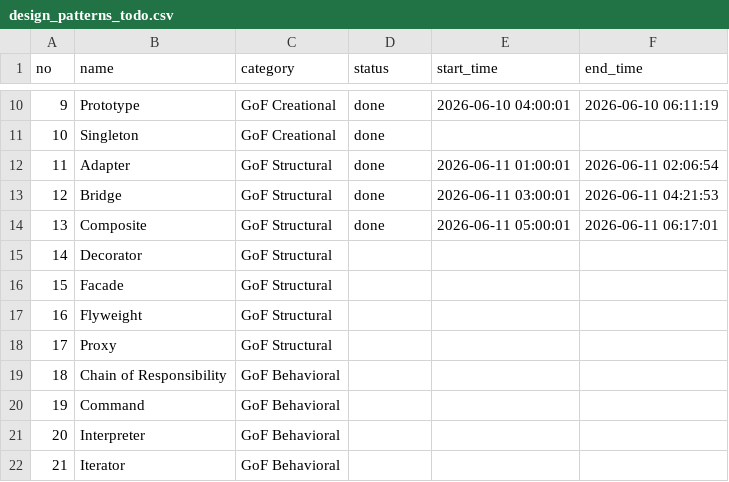
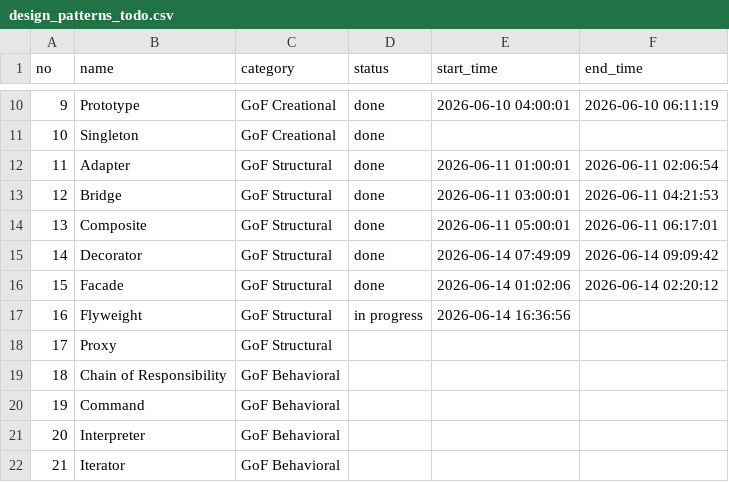
Before and after one commit to alfa-yohannis/short_video_generator, a CSV file: design_patterns_todo.csv, drawn as a sheet; only a part is shown, gaps mark what is left out.

```diff
--- a/design_patterns_todo.csv
+++ b/design_patterns_todo.csv
@@ -14,5 +14,5 @@ no,name,category,status,start_time,end_time
 13,Composite,GoF Structural,done,2026-06-11 05:00:01,2026-06-11 06:17:01
-14,Decorator,GoF Structural,,,
-15,Facade,GoF Structural,,,
-16,Flyweight,GoF Structural,,,
+14,Decorator,GoF Structural,done,2026-06-14 07:49:09,2026-06-14 09:09:42
+15,Facade,GoF Structural,done,2026-06-14 01:02:06,2026-06-14 02:20:12
+16,Flyweight,GoF Structural,in progress,2026-06-14 16:36:56,
 17,Proxy,GoF Structural,,,
```
Also changed, not shown: 32 other files.
